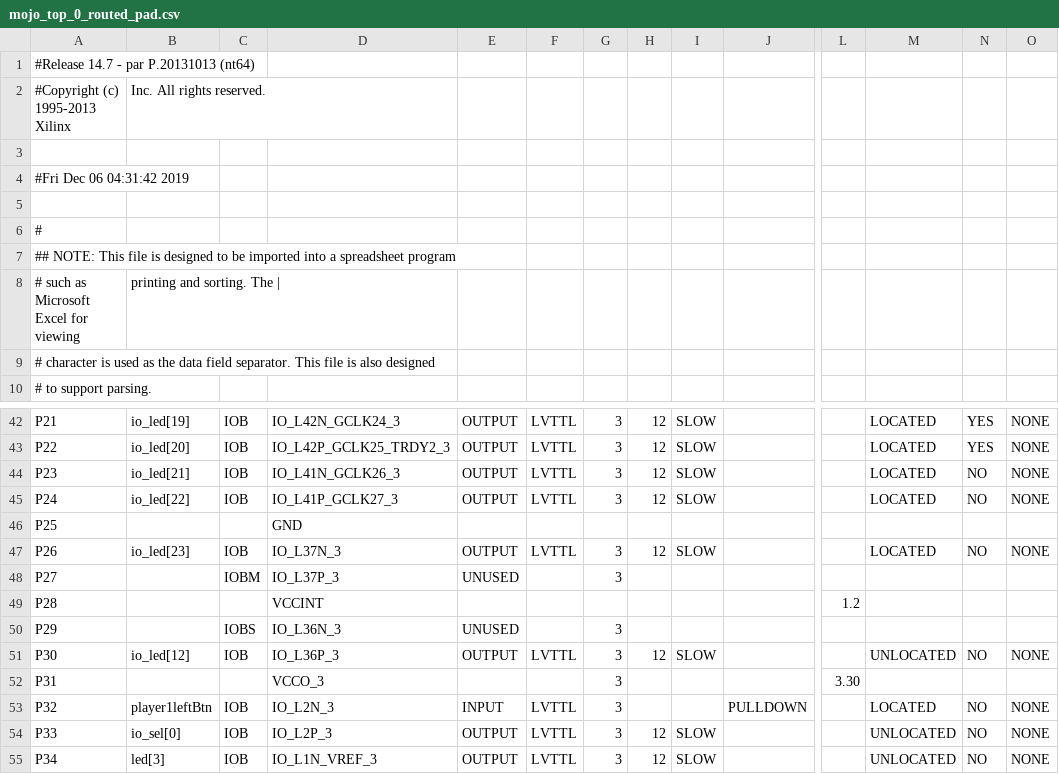
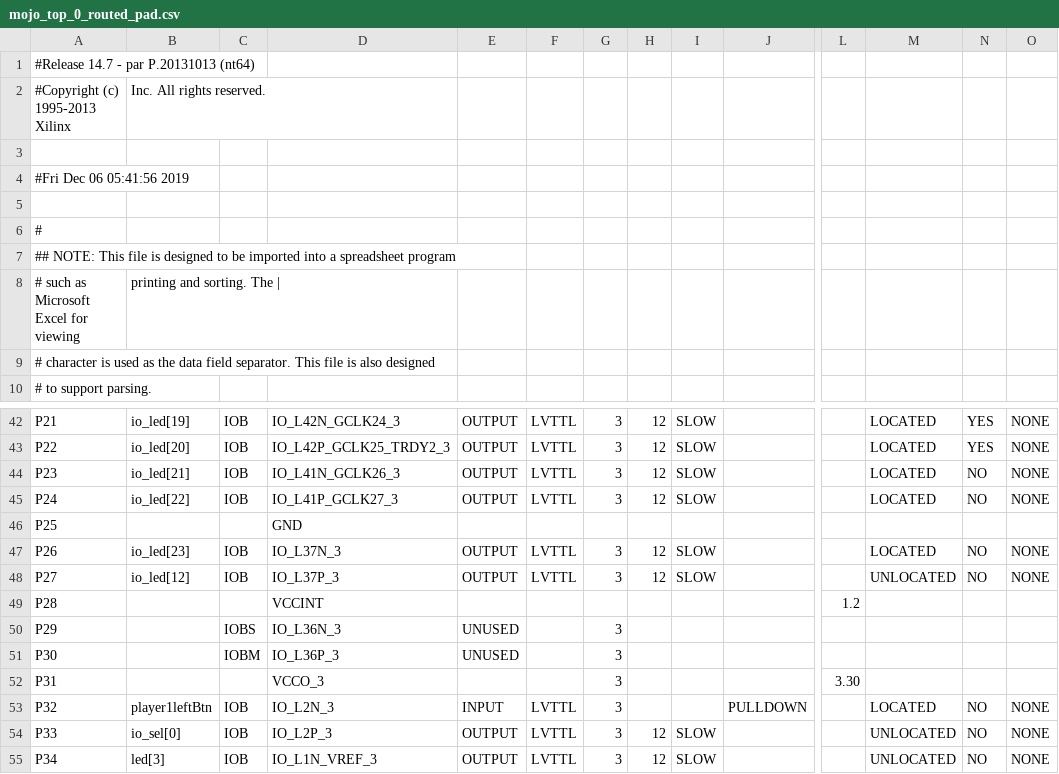
Before and after one commit to sidharth3/1DCompStruct, a CSV file: 1DCompStruct/work/planAhead/1DCompStruct/1DCompStruct.runs/impl_1/mojo_top_0_routed_pad.csv, drawn as a sheet; only a part is shown, gaps mark what is left out; the diff names each change by its address in the sheet, - before the commit and + after, or states it on an @@ line.

```diff
--- a/1DCompStruct/work/planAhead/1DCompStruct/1DCompStruct.runs/impl_1/mojo_top_0_routed_pad.csv
+++ b/1DCompStruct/work/planAhead/1DCompStruct/1DCompStruct.runs/impl_1/mojo_top_0_routed_pad.csv
-A4: #Fri Dec 06 04:31:42 2019
+A4: #Fri Dec 06 05:41:56 2019
-B48: (empty)
+B48: io_led[12]
-C48: IOBM
+C48: IOB
-E48: UNUSED
+E48: OUTPUT
-F48: (empty)
+F48: LVTTL
-H48: (empty)
+H48: 12
-I48: (empty)
+I48: SLOW
-M48: (empty)
+M48: UNLOCATED
-N48: (empty)
+N48: NO
-O48: (empty)
+O48: NONE
-B51: io_led[12]
+B51: (empty)
-C51: IOB
+C51: IOBM
-E51: OUTPUT
+E51: UNUSED
-F51: LVTTL
+F51: (empty)
-H51: 12
+H51: (empty)
-I51: SLOW
+I51: (empty)
-M51: UNLOCATED
+M51: (empty)
-N51: NO
+N51: (empty)
-O51: NONE
+O51: (empty)
```
Also changed, not shown: 57 other files.
